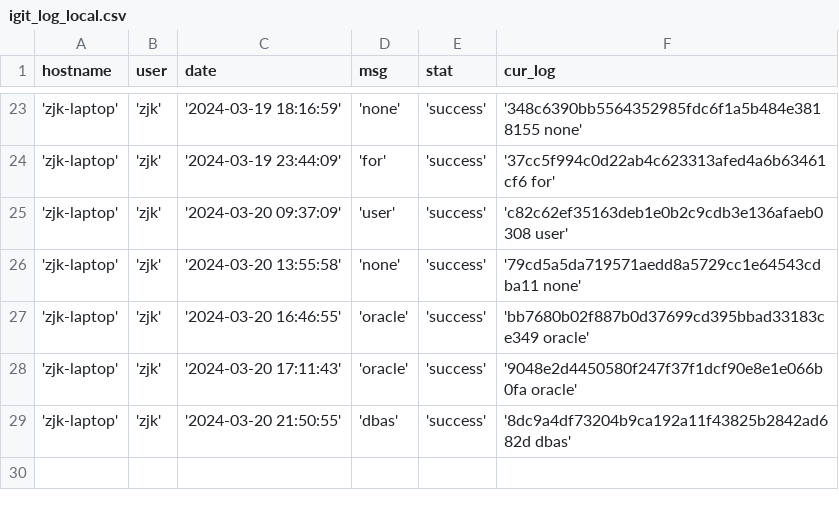
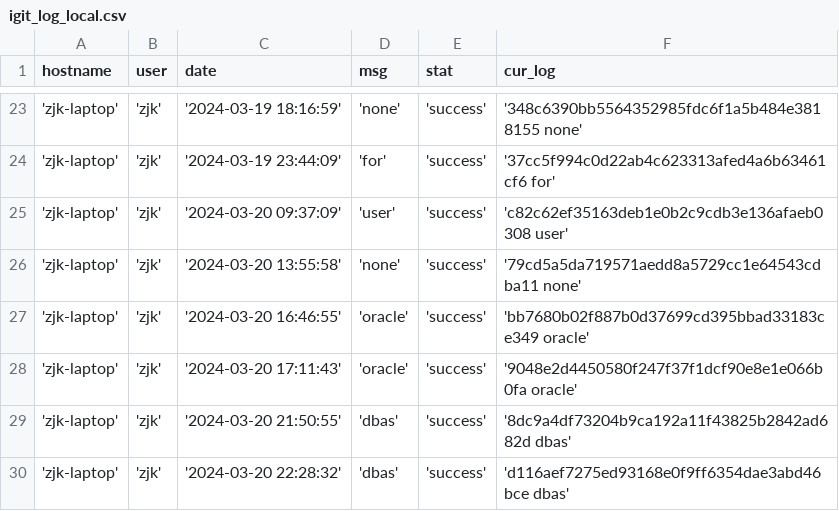
Before and after one commit to creatern/NoteBook, a CSV file: ilog/igit_log_local.csv, drawn as a sheet; only a part is shown, gaps mark what is left out.

```diff
--- a/ilog/igit_log_local.csv
+++ b/ilog/igit_log_local.csv
@@ -29 +29,2 @@ hostname,user,date,msg,stat,cur_log
 'zjk-laptop','zjk','2024-03-20 21:50:55','dbas','success','8dc9a4df73204b9ca192a11f43825b2842ad682d dbas'
+'zjk-laptop','zjk','2024-03-20 22:28:32','dbas','success','d116aef7275ed93168e0f9ff6354dae3abd46bce dbas'
```
Also changed, not shown: ilog/igit_log.csv, 3 other files.
